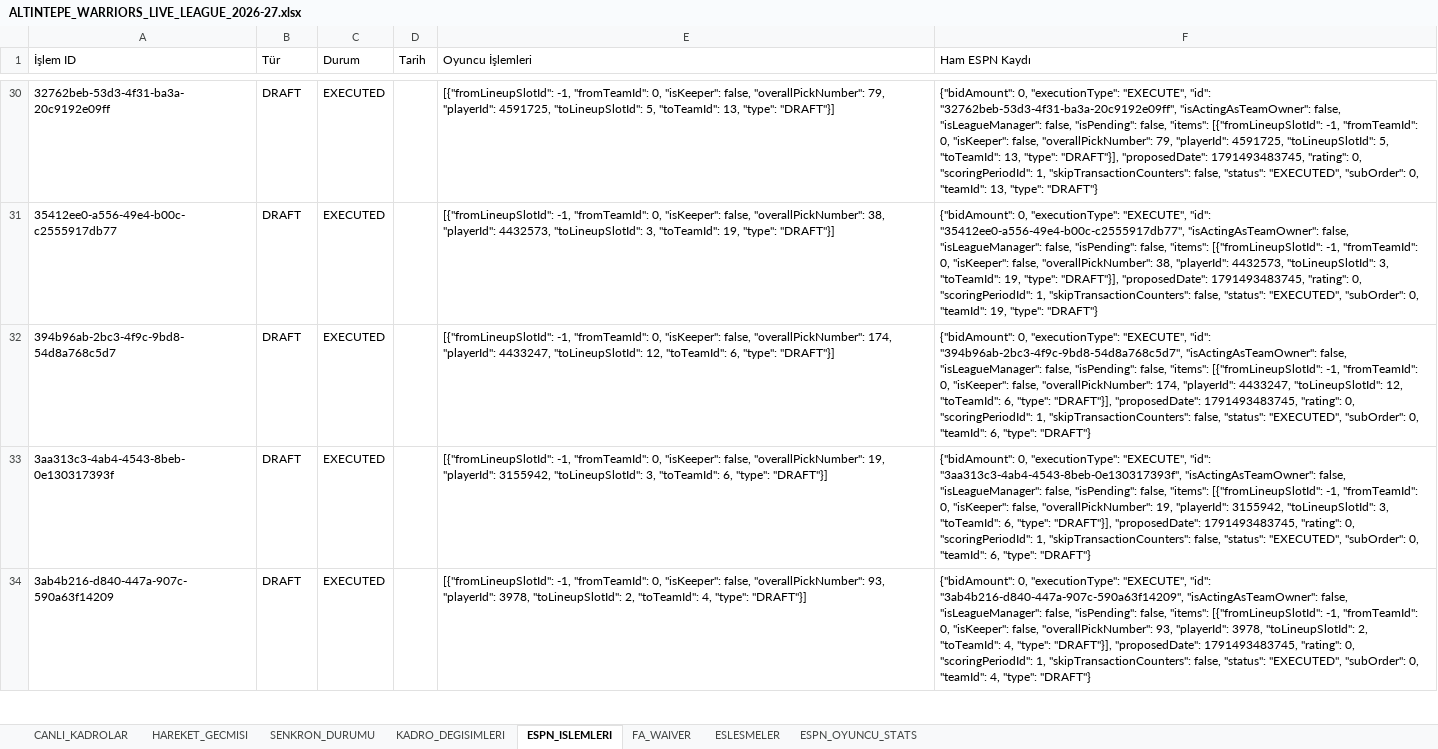
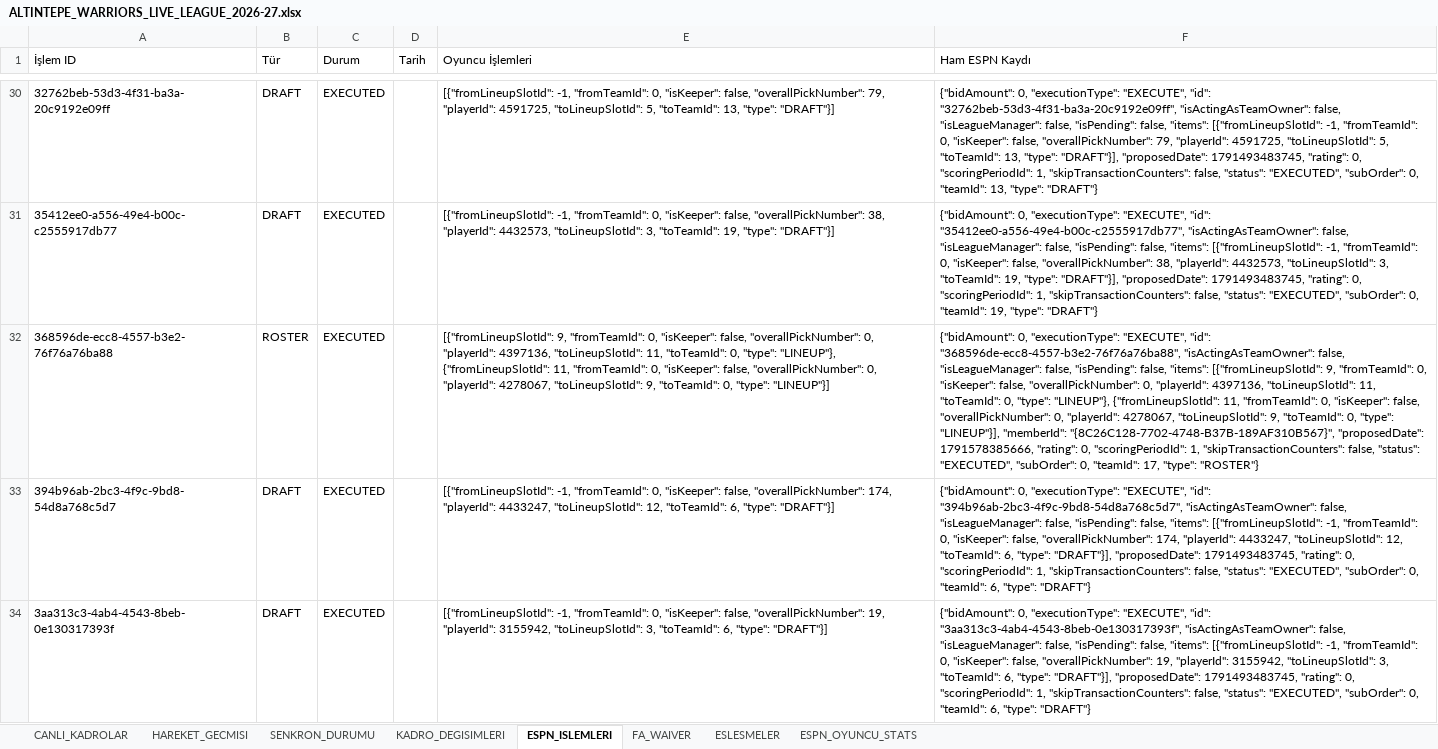
Before and after one commit to ikizer3/altintepe-warriors-draft, an Excel workbook: league_archive/ALTINTEPE_WARRIORS_LIVE_LEAGUE_2026-27.xlsx, sheet ESPN_ISLEMLERI, drawn as a sheet; only a part is shown, gaps mark what is left out; the shorter side is filled out with more unchanged rows; values as stored, in another font and other column widths than the file's, no borders; the diff covers the shown part only; the diff names each change by its address in the sheet, - before the commit and + after, or states it on an @@ line.

Commit message:
Update ESPN league archive

```diff
--- a/league_archive/ALTINTEPE_WARRIORS_LIVE_LEAGUE_2026-27.xlsx (sheet ESPN_ISLEMLERI)
+++ b/league_archive/ALTINTEPE_WARRIORS_LIVE_LEAGUE_2026-27.xlsx (sheet ESPN_ISLEMLERI)
+row 32: 368596de-ecc8-4557-b3e2-76f76a76ba88 | ROSTER | EXECUTED |  | [{"fromLineupSlotId": 9, "fromTeamId": 0, "isKeeper": false, "overallPickNumber": 0, "playerId": 4397136, "toLineupSlotId": 11, "toTeamId": 0, "type": "LINEUP"}, {"fromLineupSlotId": 11, "fromTeamId": 0, "isKeeper": false, "overallPickNumber": 0, "playerId": 4278067, "toLineupSlotId": 9, "toTeamId": 0, "type": "LINEUP"}] | {"bidAmount": 0, "executionType": "EXECUTE", "id": "368596de-ecc8-4557-b3e2-76f76a76ba88", "isActingAsTeamOwner": false, "isLeagueManager": false, "isPending": false, "items": [{"fromLineupSlotId": 9, "fromTeamId": 0, "isKeeper": false, "overallPickNumber": 0, "playerId": 4397136, "toLineupSlotId": 11, "toTeamId": 0, "type": "LINEUP"}, {"fromLineupSlotId": 11, "fromTeamId": 0, "isKeeper": false, "overallPickNumber": 0, "playerId": 4278067, "toLineupSlotId": 9, "toTeamId": 0, "type": "LINEUP"}], "memberId": "{8C26C128-7702-4748-B37B-189AF310B567}", "proposedDate": 1791578385666, "rating": 0, "scoringPeriodId": 1, "skipTransactionCounters": false, "status": "EXECUTED", "subOrder": 0, "teamId": 17, "type": "ROSTER"}
```
Also changed, not shown: 1 added row elsewhere in this sheet, sheet FA_WAIVER, sheet ESPN_OYUNCU_STATS, sheet CANLI_KADROLAR, sheet SENKRON_DURUMU, 4 other files.
